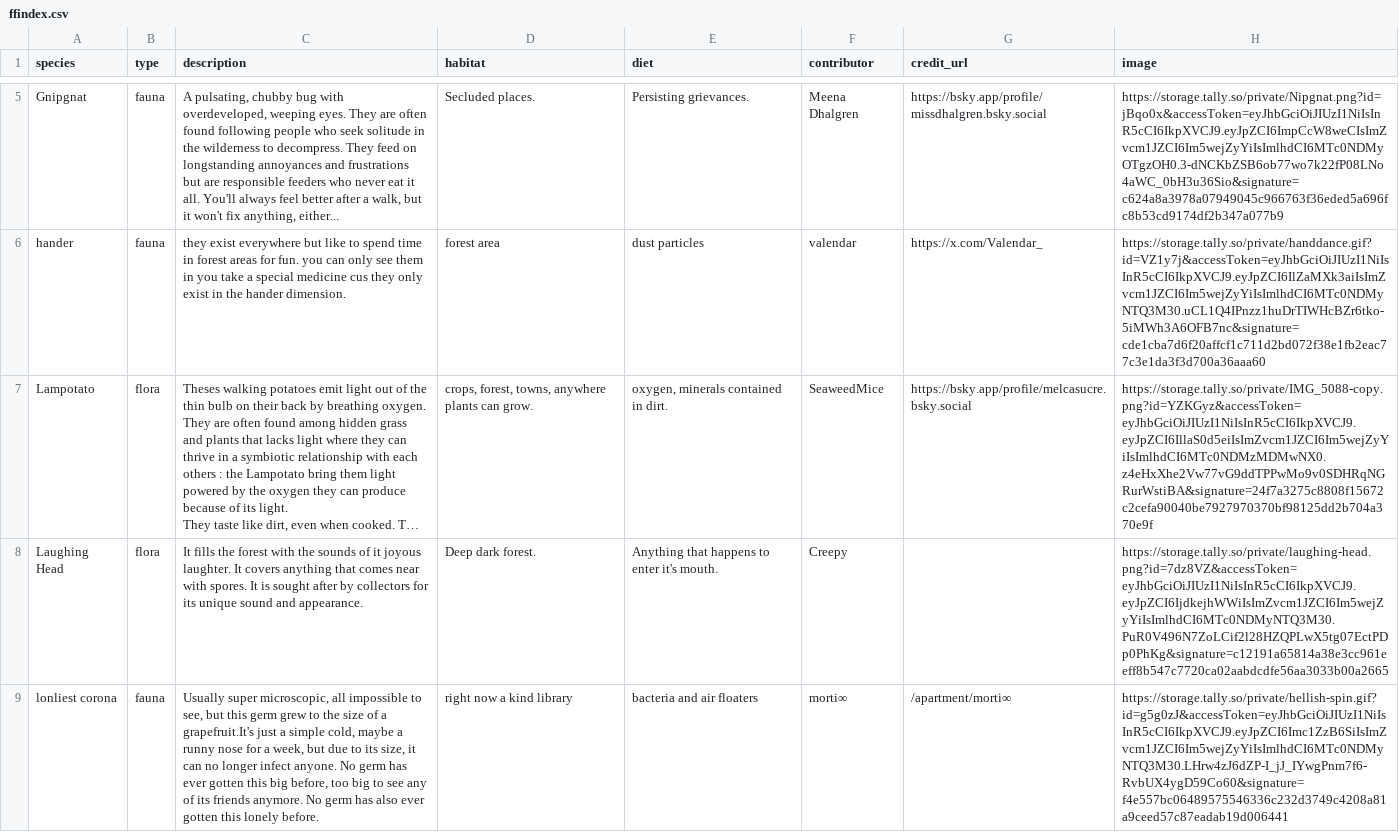
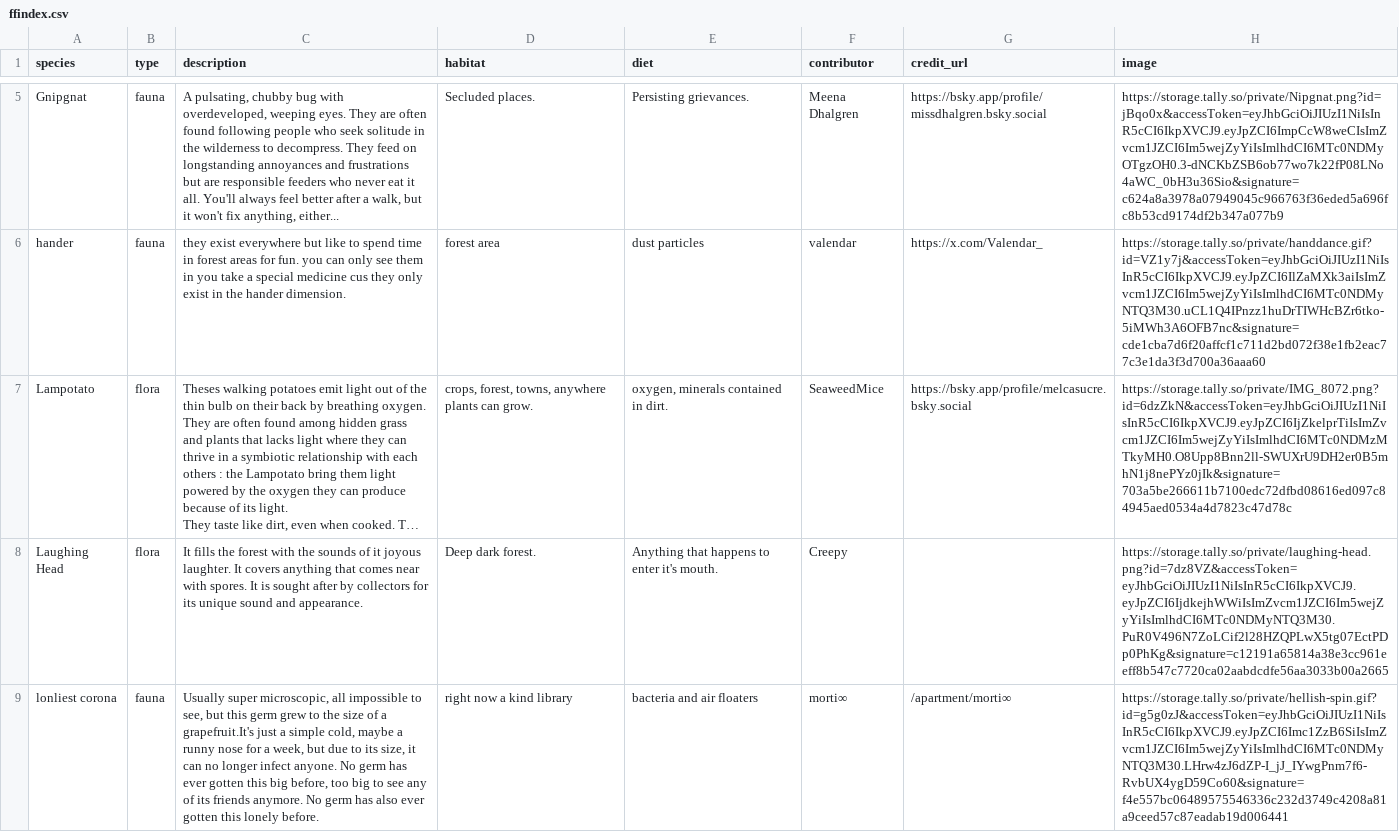
Before and after one commit to supermonkeyball/biome, a CSV file: _data/ffindex.csv, drawn as a sheet; only a part is shown, gaps mark what is left out; long unchanged cells end in …; the diff names each change by its address in the sheet, - before the commit and + after, or states it on an @@ line.

Commit message:
entry fixes

```diff
--- a/_data/ffindex.csv
+++ b/_data/ffindex.csv
-H7 (image): https://storage.tally.so/private/IMG_5088-copy.png?id=YZKGyz&accessToken=eyJhbGciOiJIUzI1NiIsInR5cCI6IkpXVCJ9.eyJpZCI6IllaS0d5eiIsImZvcm1JZCI6Im5wejZyYiIsImlhdCI6MTc0NDMzMDMwNX0.z4eHxXhe2Vw77vG9ddTPPwMo9v0SDHRqNGRurWstiBA&signature=24f7a3275c8808f15672c2cefa90040be7927970370bf98125dd2b704a370e9f
+H7 (image): https://storage.tally.so/private/IMG_8072.png?id=6dzZkN&accessToken=eyJhbGciOiJIUzI1NiIsInR5cCI6IkpXVCJ9.eyJpZCI6IjZkelprTiIsImZvcm1JZCI6Im5wejZyYiIsImlhdCI6MTc0NDMzMTkyMH0.O8Upp8Bnn2ll-SWUXrU9DH2er0B5mhN1j8nePYz0jIk&signature=703a5be266611b7100edc72dfbd08616ed097c84945aed0534a4d7823c47d78c
```
